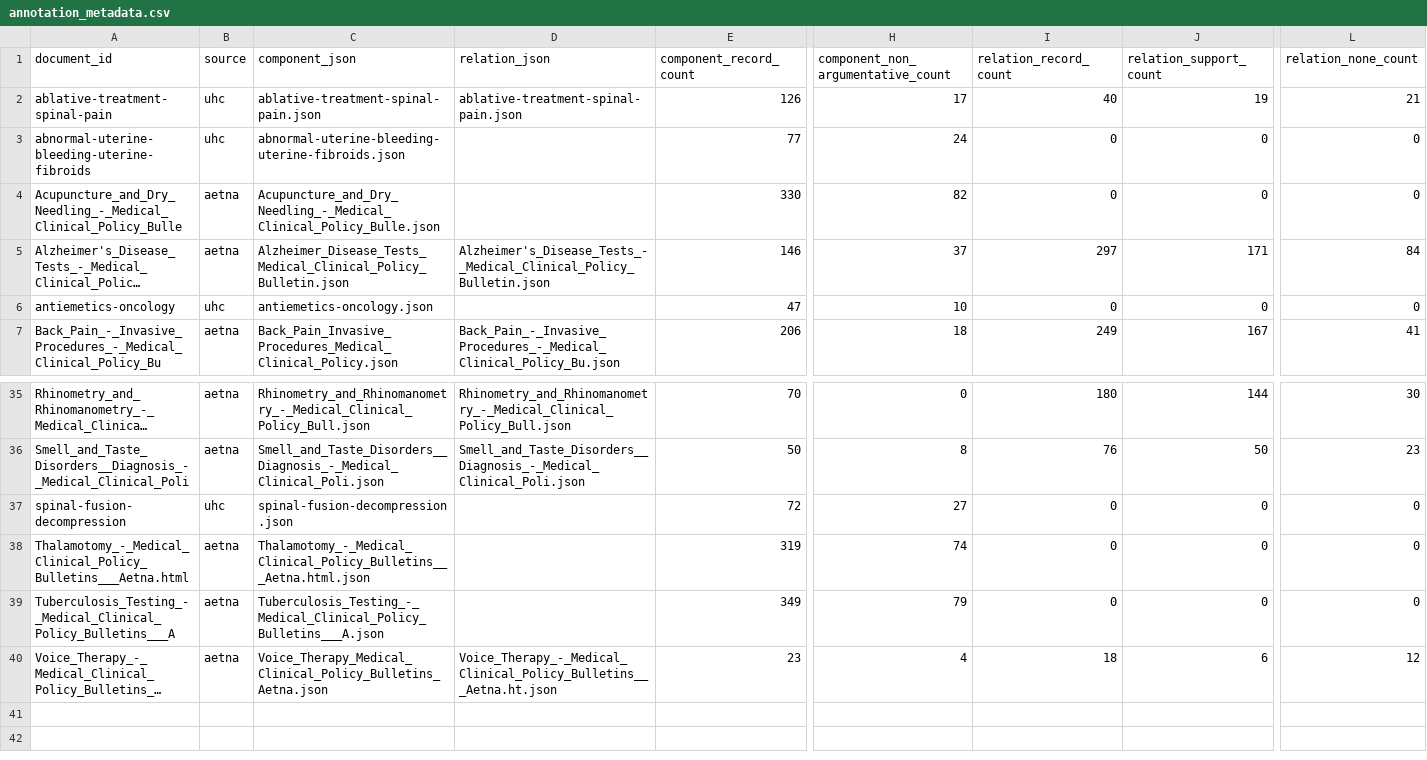
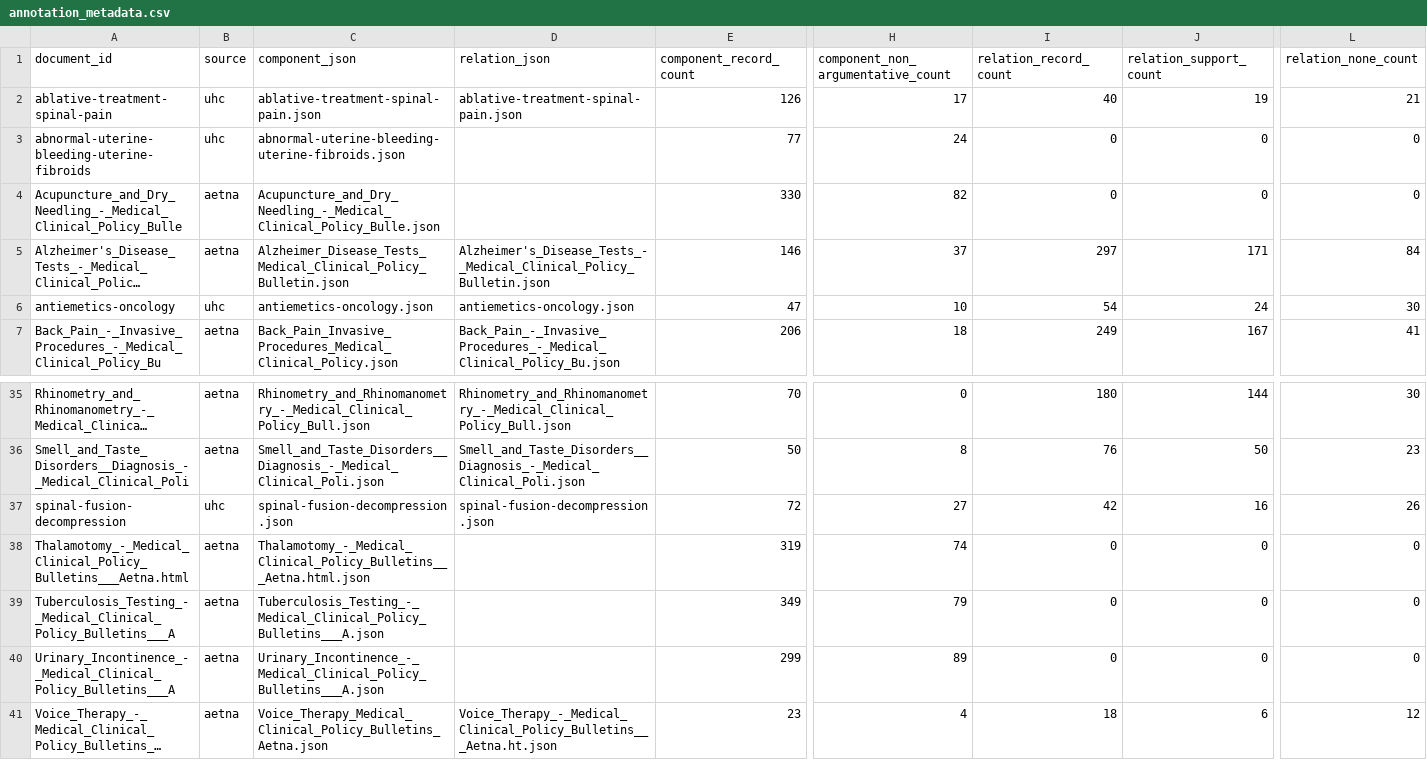
Before and after one commit to GIND123/LLM-Driven-Argument-Mapping, a CSV file: Data/Annotations/annotation_metadata.csv, drawn as a sheet; only a part is shown, gaps mark what is left out; long unchanged cells end in …; rows hold the shown columns only; the diff names each change by its address in the sheet, - before the commit and + after, or states it on an @@ line.

Commit message:
Add urinary incontinence component annotation and refresh metadata

```diff
--- a/Data/Annotations/annotation_metadata.csv
+++ b/Data/Annotations/annotation_metadata.csv
-D6 (relation_json): (empty)
+D6 (relation_json): antiemetics-oncology.json
-I6 (relation_record_count): 0
+I6 (relation_record_count): 54
-J6 (relation_support_count): 0
+J6 (relation_support_count): 24
-L6 (relation_none_count): 0
+L6 (relation_none_count): 30
-D37 (relation_json): (empty)
+D37 (relation_json): spinal-fusion-decompression.json
-I37 (relation_record_count): 0
+I37 (relation_record_count): 42
-J37 (relation_support_count): 0
+J37 (relation_support_count): 16
-L37 (relation_none_count): 0
+L37 (relation_none_count): 26
+row 40: Urinary_Incontinence_-_Medical_Clinical_Policy_Bulletins___A | aetna | Urinary_Incontinence_-_Medical_Clinical_Policy_Bulletins___A.json |  | 299 | 89 | 0 | 0 | 0
```
Also changed, not shown: 1 other file.
